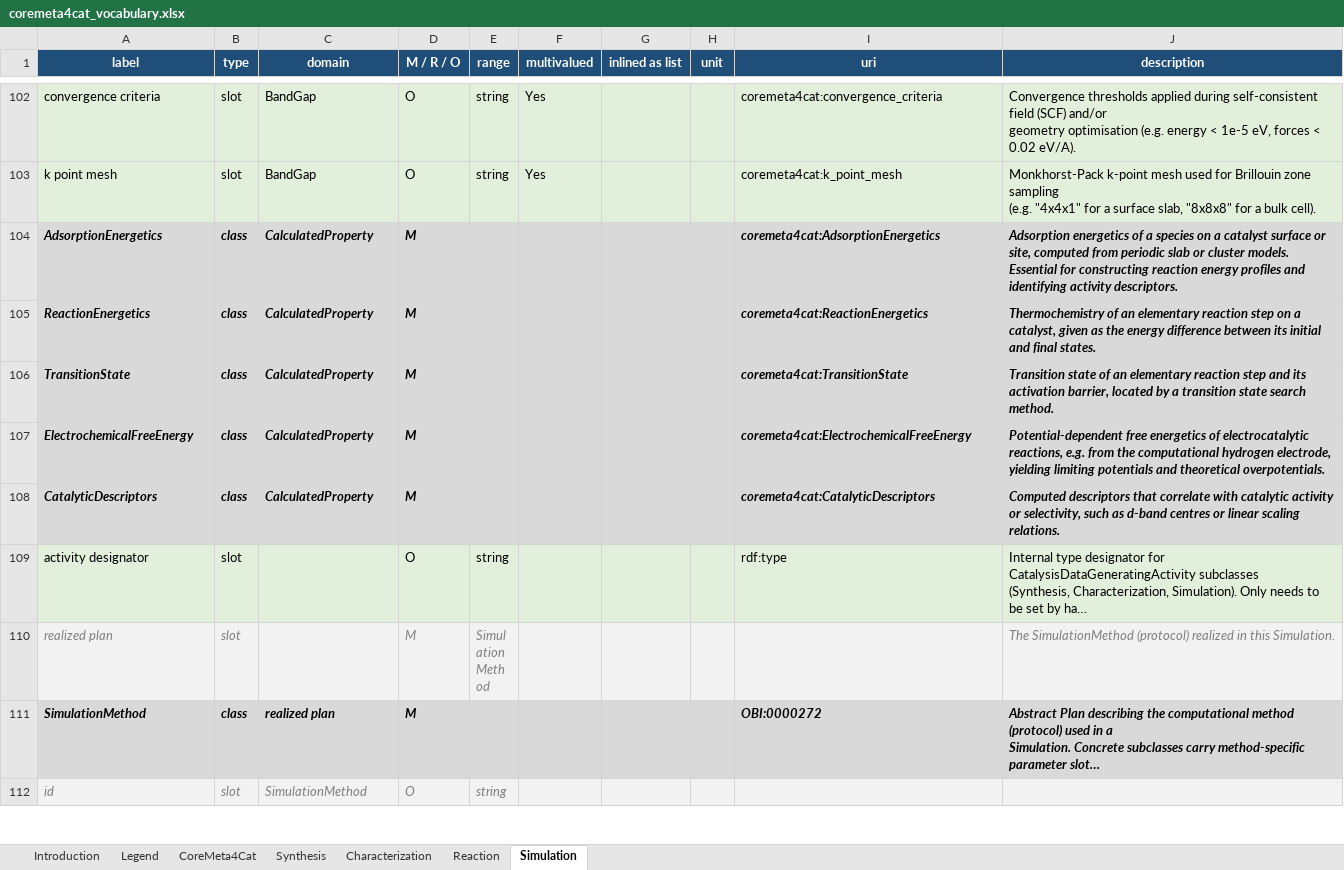
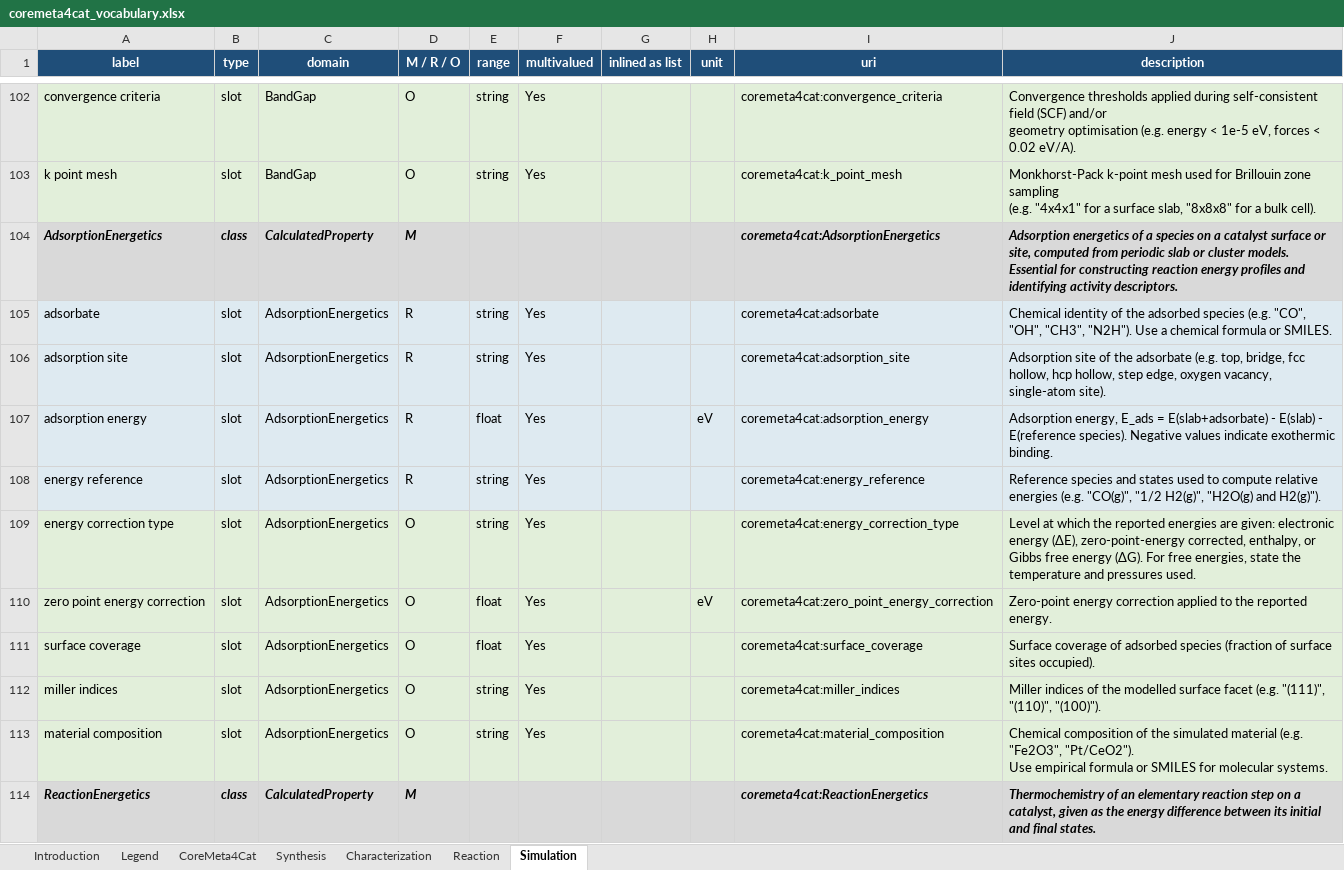
Before and after one commit to mvoelken-hub/CoreMeta4Cat, an Excel workbook: dev/assets/coremeta4cat_vocabulary.xlsx, sheet Simulation, drawn as a sheet; only a part is shown, gaps mark what is left out; the shorter side is filled out with more unchanged rows; long unchanged cells end in …; values as stored, in another font and other column widths than the file's, no borders; ↵ is a line break in a cell; the diff covers the shown part only; the diff names each change by its address in the sheet, - before the commit and + after, or states it on an @@ line.

```diff
--- a/dev/assets/coremeta4cat_vocabulary.xlsx (sheet Simulation)
+++ b/dev/assets/coremeta4cat_vocabulary.xlsx (sheet Simulation)
+row 105: adsorbate | slot | AdsorptionEnergetics | R | string | Yes |  |  | coremeta4cat:adsorbate | Chemical identity of the adsorbed species (e.g. "CO", "OH", "CH3", "N2H"). Use a chemical formula or SMILES.
+row 106: adsorption site | slot | AdsorptionEnergetics | R | string | Yes |  |  | coremeta4cat:adsorption_site | Adsorption site of the adsorbate (e.g. top, bridge, fcc hollow, hcp hollow, step edge, oxygen vacancy, single-atom site).
+row 107: adsorption energy | slot | AdsorptionEnergetics | R | float | Yes |  | eV | coremeta4cat:adsorption_energy | Adsorption energy, E_ads = E(slab+adsorbate) - E(slab) - E(reference species). Negative values indicate exothermic binding.
+row 108: energy reference | slot | AdsorptionEnergetics | R | string | Yes |  |  | coremeta4cat:energy_reference | Reference species and states used to compute relative energies (e.g. "CO(g)", "1/2 H2(g)", "H2O(g) and H2(g)").
+row 109: energy correction type | slot | AdsorptionEnergetics | O | string | Yes |  |  | coremeta4cat:energy_correction_type | Level at which the reported energies are given: electronic energy (ΔE), zero-point-energy corrected, enthalpy, or Gibbs free energy (ΔG). For free energies, state the temperature and pressures used.
+row 110: zero point energy correction | slot | AdsorptionEnergetics | O | float | Yes |  | eV | coremeta4cat:zero_point_energy_correction | Zero-point energy correction applied to the reported energy.
+row 111: surface coverage | slot | AdsorptionEnergetics | O | float | Yes |  |  | coremeta4cat:surface_coverage | Surface coverage of adsorbed species (fraction of surface sites occupied).
+row 112: miller indices | slot | AdsorptionEnergetics | O | string | Yes |  |  | coremeta4cat:miller_indices | Miller indices of the modelled surface facet (e.g. "(111)", "(110)", "(100)").
+row 113: material composition | slot | AdsorptionEnergetics | O | string | Yes |  |  | coremeta4cat:material_composition | Chemical composition of the simulated material (e.g. "Fe2O3", "Pt/CeO2"). ↵ Use empirical formula or SMILES for molecular systems.
```
Also changed, not shown: 32 added rows elsewhere in this sheet, 59 other files.
